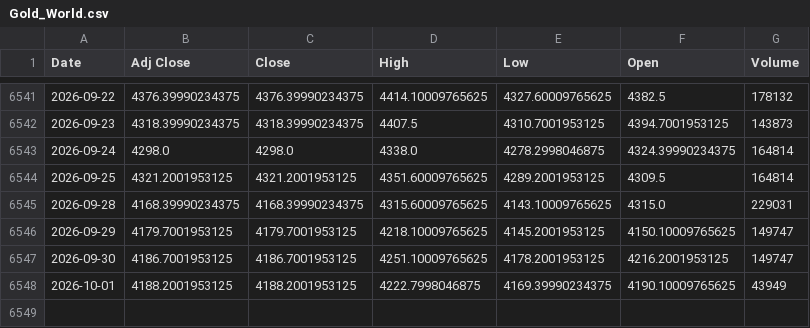
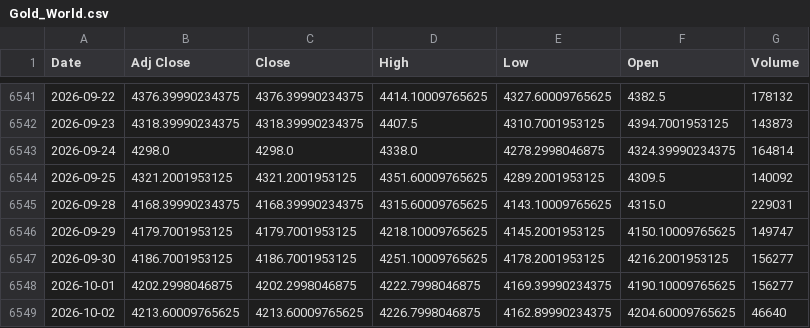
Before and after one commit to ahmed18y/GoldMind2, a CSV file: data/raw/02_CORE/Gold_World.csv, drawn as a sheet; only a part is shown, gaps mark what is left out.

```diff
--- a/data/raw/02_CORE/Gold_World.csv
+++ b/data/raw/02_CORE/Gold_World.csv
@@ -6543,6 +6543,7 @@
 2026-09-24,4298.0,4298.0,4338.0,4278.2998046875,4324.39990234375,164814
-2026-09-25,4321.2001953125,4321.2001953125,4351.60009765625,4289.2001953125,4309.5,164814
+2026-09-25,4321.2001953125,4321.2001953125,4351.60009765625,4289.2001953125,4309.5,140092
 2026-09-28,4168.39990234375,4168.39990234375,4315.60009765625,4143.10009765625,4315.0,229031
 2026-09-29,4179.7001953125,4179.7001953125,4218.10009765625,4145.2001953125,4150.10009765625,149747
-2026-09-30,4186.7001953125,4186.7001953125,4251.10009765625,4178.2001953125,4216.2001953125,149747
-2026-10-01,4188.2001953125,4188.2001953125,4222.7998046875,4169.39990234375,4190.10009765625,43949
+2026-09-30,4186.7001953125,4186.7001953125,4251.10009765625,4178.2001953125,4216.2001953125,156277
+2026-10-01,4202.2998046875,4202.2998046875,4222.7998046875,4169.39990234375,4190.10009765625,156277
+2026-10-02,4213.60009765625,4213.60009765625,4226.7998046875,4162.89990234375,4204.60009765625,46640
```
Also changed, not shown: data/raw/02_CORE/USD_EGP.csv, data/raw/03_STRONG/US_Dollar_Index_DXY.csv, 15 other files.
